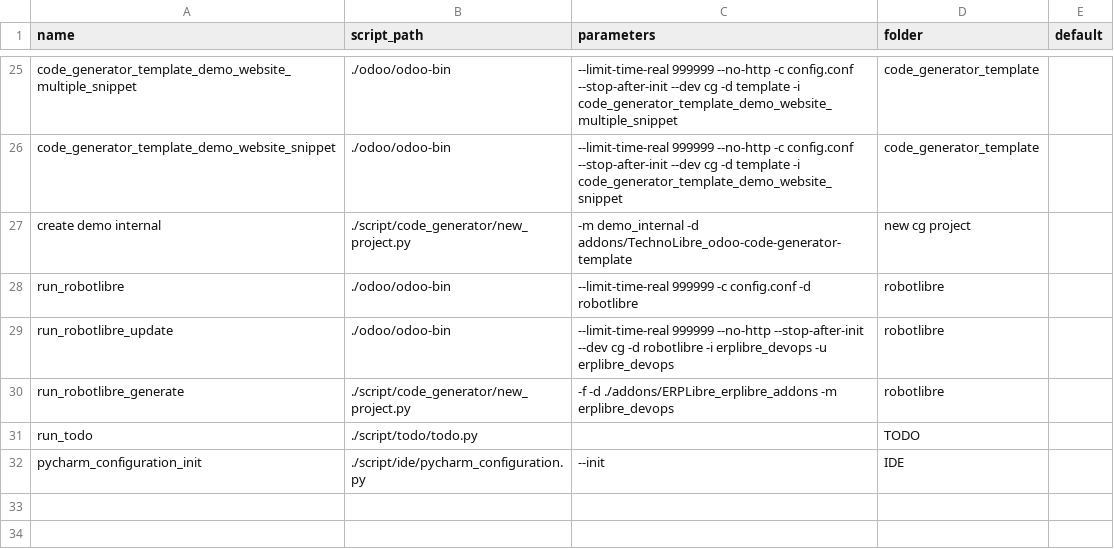
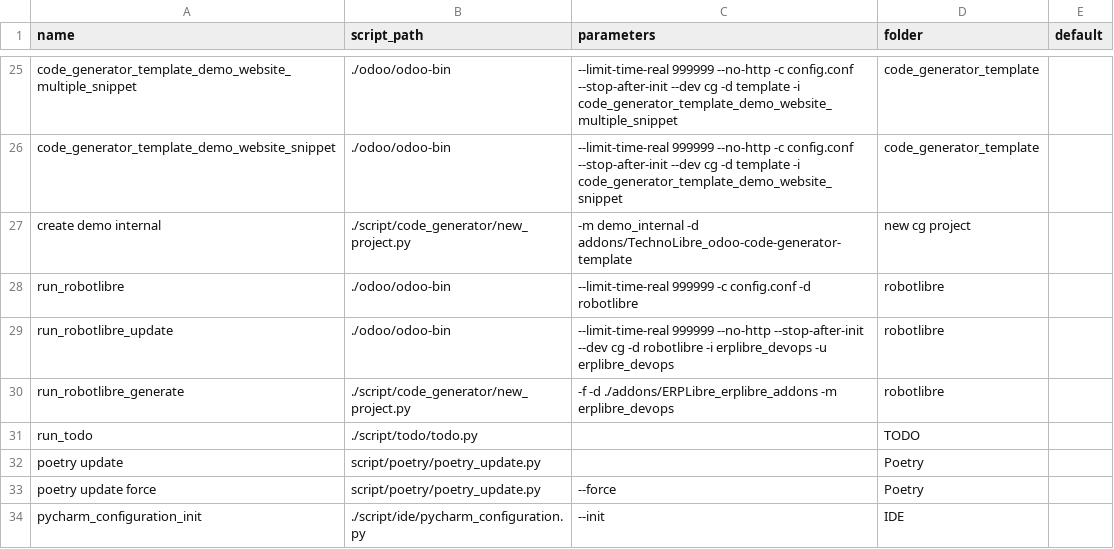
Before and after one commit to ERPLibre/ERPLibre, a CSV file: conf/pycharm_default_configuration.csv, drawn as a sheet; only a part is shown, gaps mark what is left out.

Commit message:
[ADD] pycharm configuration: poetry update

```diff
--- a/conf/pycharm_default_configuration.csv
+++ b/conf/pycharm_default_configuration.csv
@@ -31,2 +31,4 @@ run_robotlibre_generate,./script/code_generator/new_project.py,-f -d ./addons/ER
 run_todo,./script/todo/todo.py,,TODO,
+poetry update,script/poetry/poetry_update.py,,Poetry,
+poetry update force,script/poetry/poetry_update.py,--force,Poetry,
 pycharm_configuration_init,./script/ide/pycharm_configuration.py,--init,IDE,
```
